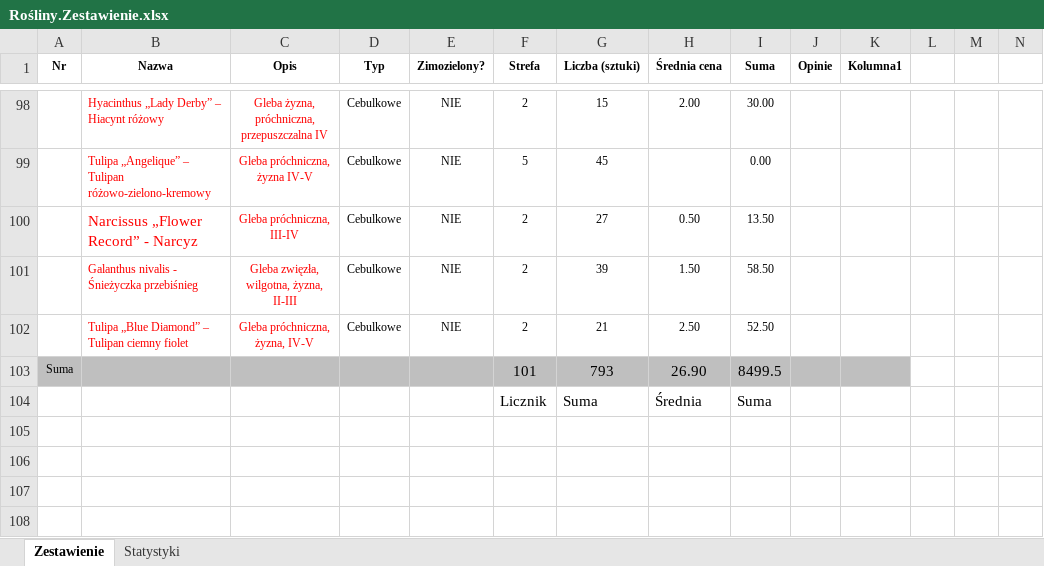
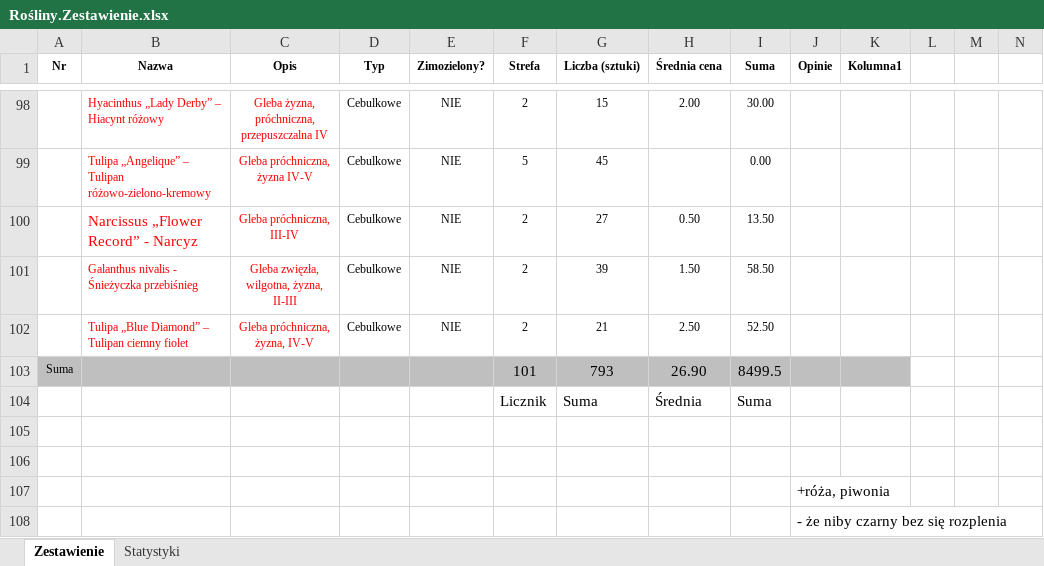
Before and after one commit to bajo2000/mati-sloncowati, an Excel workbook: plan/Rośliny.Zestawienie.xlsx, sheet Zestawienie, drawn as a sheet; only a part is shown, gaps mark what is left out; values as stored, in another font and other column widths than the file's, no borders; charts and pictures and table styles not drawn; rows hold the shown columns only; the diff names each change by its address in the sheet, - before the commit and + after, or states it on an @@ line.

Commit message:
dodatkowe komentarze

```diff
--- a/plan/Rośliny.Zestawienie.xlsx (sheet Zestawienie)
+++ b/plan/Rośliny.Zestawienie.xlsx (sheet Zestawienie)
+row 105: (empty)
+row 106: (empty)
+row 107:  |  |  |  |  |  |  |  |  | +róża, piwonia
+row 108:  |  |  |  |  |  |  |  |  | - że niby czarny bez się rozplenia
```
